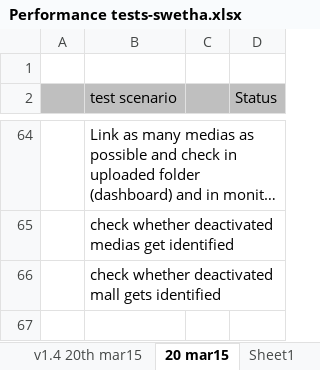
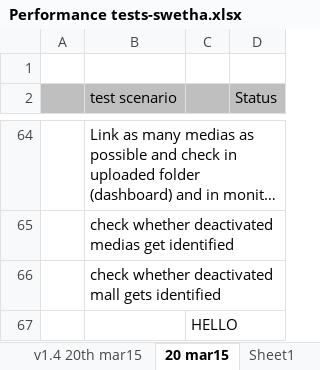
Before and after one commit to Snapooh/TESTING, an Excel workbook: MMS/Defect Report/Monitor app/Performance tests-swetha.xlsx, sheet 20 mar15, drawn as a sheet; only a part is shown, gaps mark what is left out; long unchanged cells end in …; values as stored, in another font and other column widths than the file's, no borders; the diff names each change by its address in the sheet, - before the commit and + after, or states it on an @@ line.

Commit message:
Perfo_updated
yes

```diff
--- a/MMS/Defect Report/Monitor app/Performance tests-swetha.xlsx (sheet 20 mar15)
+++ b/MMS/Defect Report/Monitor app/Performance tests-swetha.xlsx (sheet 20 mar15)
+row 67:  |  | HELLO
```
Also changed, not shown: 2 other files.
